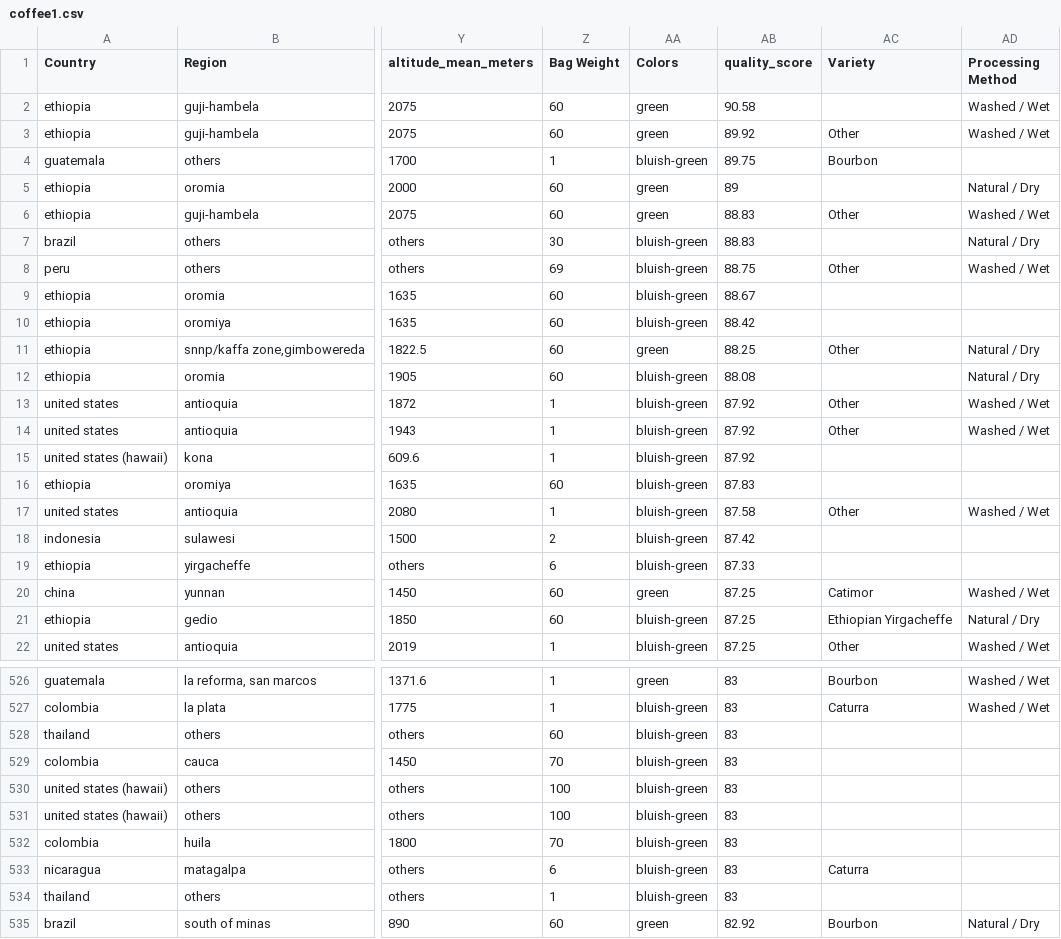
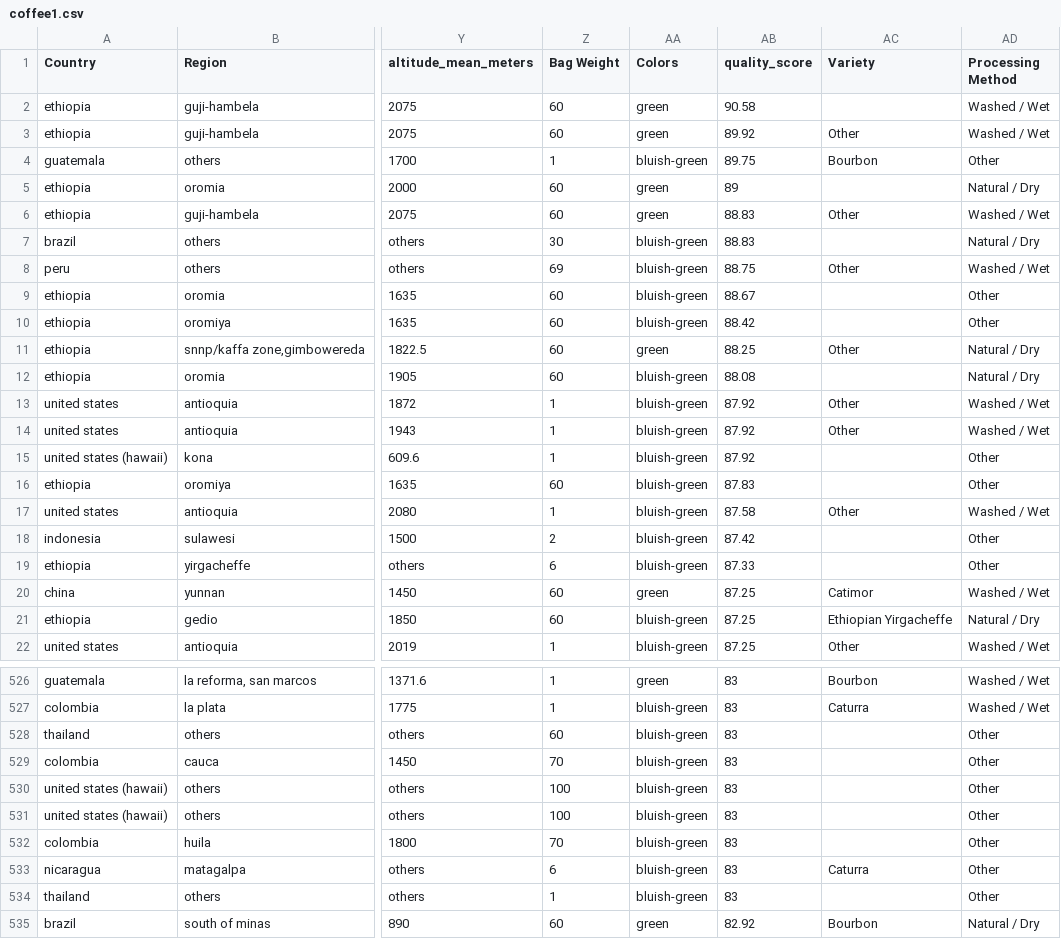
Before and after one commit to khushboo6214/infoviz, a CSV file: coffee1.csv, drawn as a sheet; only a part is shown, gaps mark what is left out; the diff covers the shown part only; the diff names each change by its address in the sheet, - before the commit and + after, or states it on an @@ line.

Commit message:
Add files via upload

```diff
--- a/coffee1.csv
+++ b/coffee1.csv
-AD4 (Processing Method): (empty)
+AD4 (Processing Method): Other
-AD9:AD10 (Processing Method): (empty)
+AD9:AD10 (Processing Method): Other
-AD15:AD16 (Processing Method): (empty)
+AD15:AD16 (Processing Method): Other
-AD18:AD19 (Processing Method): (empty)
+AD18:AD19 (Processing Method): Other
-AD528:AD534 (Processing Method): (empty)
+AD528:AD534 (Processing Method): Other
```
Also changed, not shown: 1 removed row and 138 edited cells elsewhere in this file.
